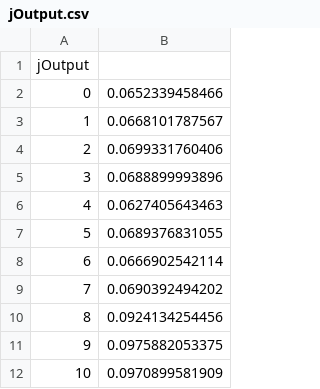
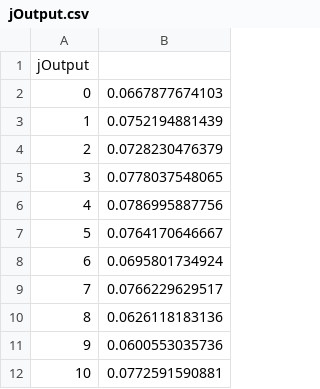
Before and after one commit to hoosierEE/Homework, a CSV file: Vectors/MatrixMult/output/jOutput.csv, drawn as a sheet.

```diff
--- a/Vectors/MatrixMult/output/jOutput.csv
+++ b/Vectors/MatrixMult/output/jOutput.csv
@@ -1,12 +1,12 @@
 jOutput
-0, 0.0652339458466
-1, 0.0668101787567
-2, 0.0699331760406
-3, 0.0688899993896
-4, 0.0627405643463
-5, 0.0689376831055
-6, 0.0666902542114
-7, 0.0690392494202
-8, 0.0924134254456
-9, 0.0975882053375
-10, 0.0970899581909
+0, 0.0667877674103
+1, 0.0752194881439
+2, 0.0728230476379
+3, 0.0778037548065
+4, 0.0786995887756
+5, 0.0764170646667
+6, 0.0695801734924
+7, 0.0766229629517
+8, 0.0626118183136
+9, 0.0600553035736
+10, 0.0772591590881
```
Also changed, not shown: Vectors/MatrixMult/output/cppOutput.csv, 2 other files.
